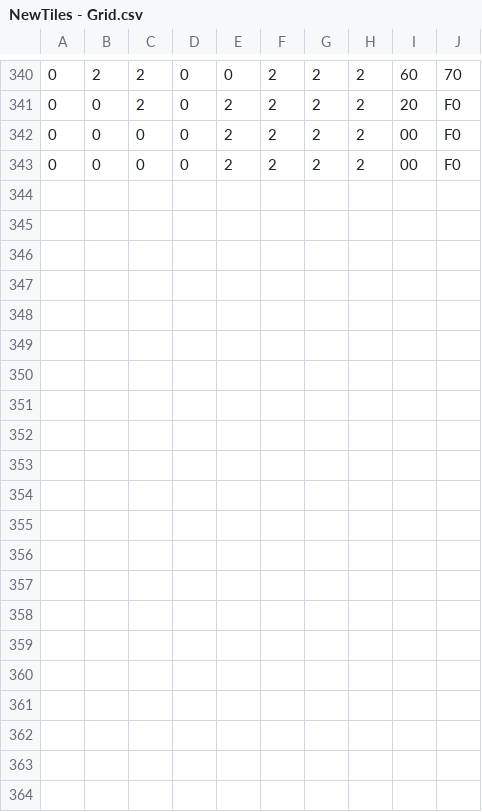
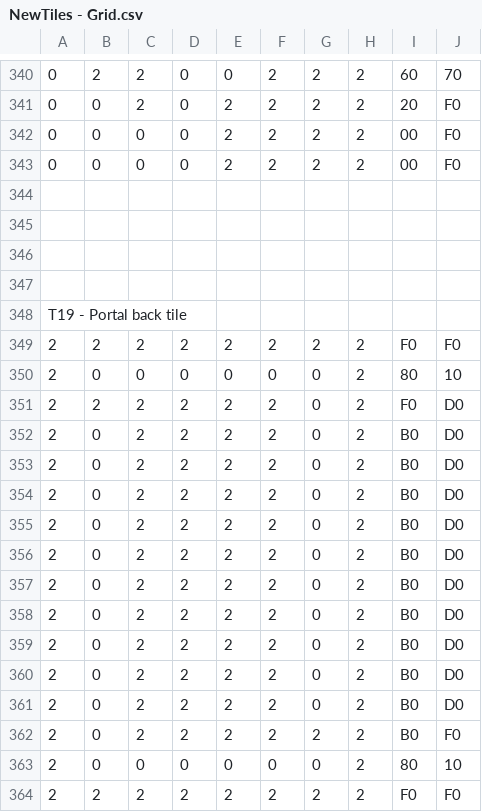
Before and after one commit to appmancer/porthole, a CSV file: sprites/NewTiles - Grid.csv, drawn as a sheet; only a part is shown, gaps mark what is left out; the diff names each change by its address in the sheet, - before the commit and + after, or states it on an @@ line.

Commit message:
Add backwall portal panel tile

```diff
--- a/sprites/NewTiles - Grid.csv
+++ b/sprites/NewTiles - Grid.csv
+row 344: (empty)
+row 345: (empty)
+row 346: (empty)
+row 347: (empty)
+row 348: T19 - Portal back tile
+row 349: 2 | 2 | 2 | 2 | 2 | 2 | 2 | 2 | F0 | F0
+row 350: 2 | 0 | 0 | 0 | 0 | 0 | 0 | 2 | 80 | 10
+row 351: 2 | 2 | 2 | 2 | 2 | 2 | 0 | 2 | F0 | D0
+row 352: 2 | 0 | 2 | 2 | 2 | 2 | 0 | 2 | B0 | D0
+row 353: 2 | 0 | 2 | 2 | 2 | 2 | 0 | 2 | B0 | D0
+row 354: 2 | 0 | 2 | 2 | 2 | 2 | 0 | 2 | B0 | D0
+row 355: 2 | 0 | 2 | 2 | 2 | 2 | 0 | 2 | B0 | D0
+row 356: 2 | 0 | 2 | 2 | 2 | 2 | 0 | 2 | B0 | D0
+row 357: 2 | 0 | 2 | 2 | 2 | 2 | 0 | 2 | B0 | D0
+row 358: 2 | 0 | 2 | 2 | 2 | 2 | 0 | 2 | B0 | D0
+row 359: 2 | 0 | 2 | 2 | 2 | 2 | 0 | 2 | B0 | D0
+row 360: 2 | 0 | 2 | 2 | 2 | 2 | 0 | 2 | B0 | D0
+row 361: 2 | 0 | 2 | 2 | 2 | 2 | 0 | 2 | B0 | D0
+row 362: 2 | 0 | 2 | 2 | 2 | 2 | 2 | 2 | B0 | F0
+row 363: 2 | 0 | 0 | 0 | 0 | 0 | 0 | 2 | 80 | 10
+row 364: 2 | 2 | 2 | 2 | 2 | 2 | 2 | 2 | F0 | F0
```
Also changed, not shown: 5 other files.
